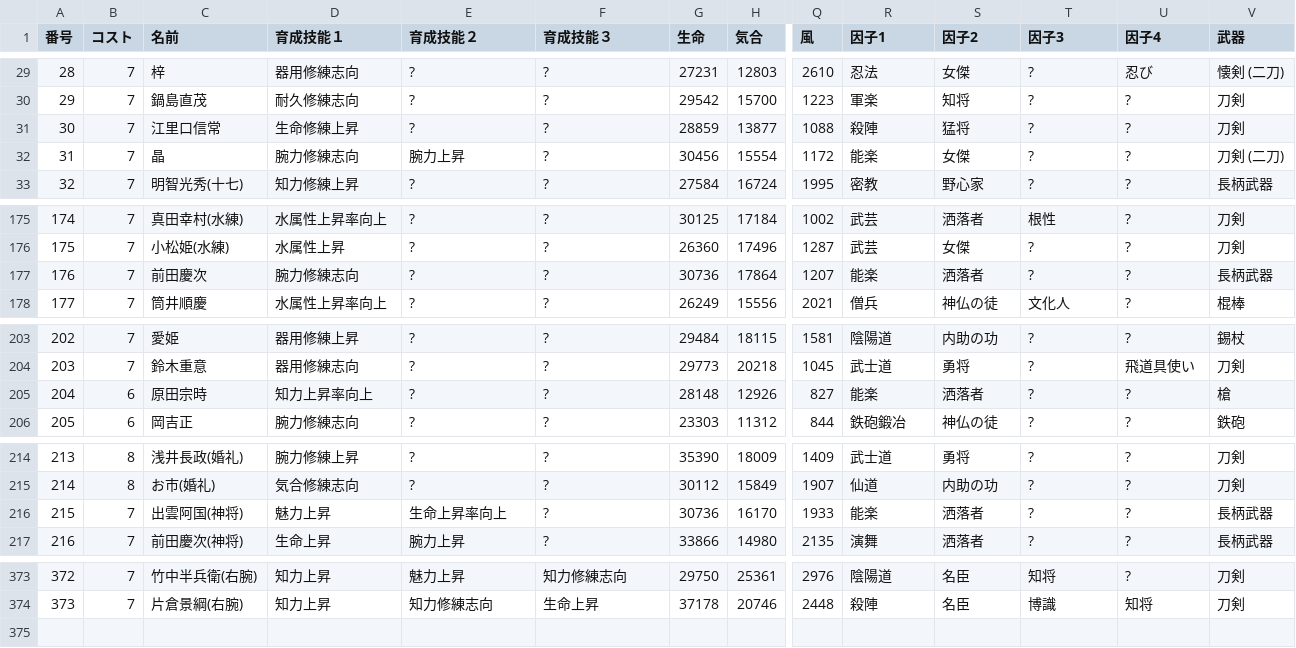
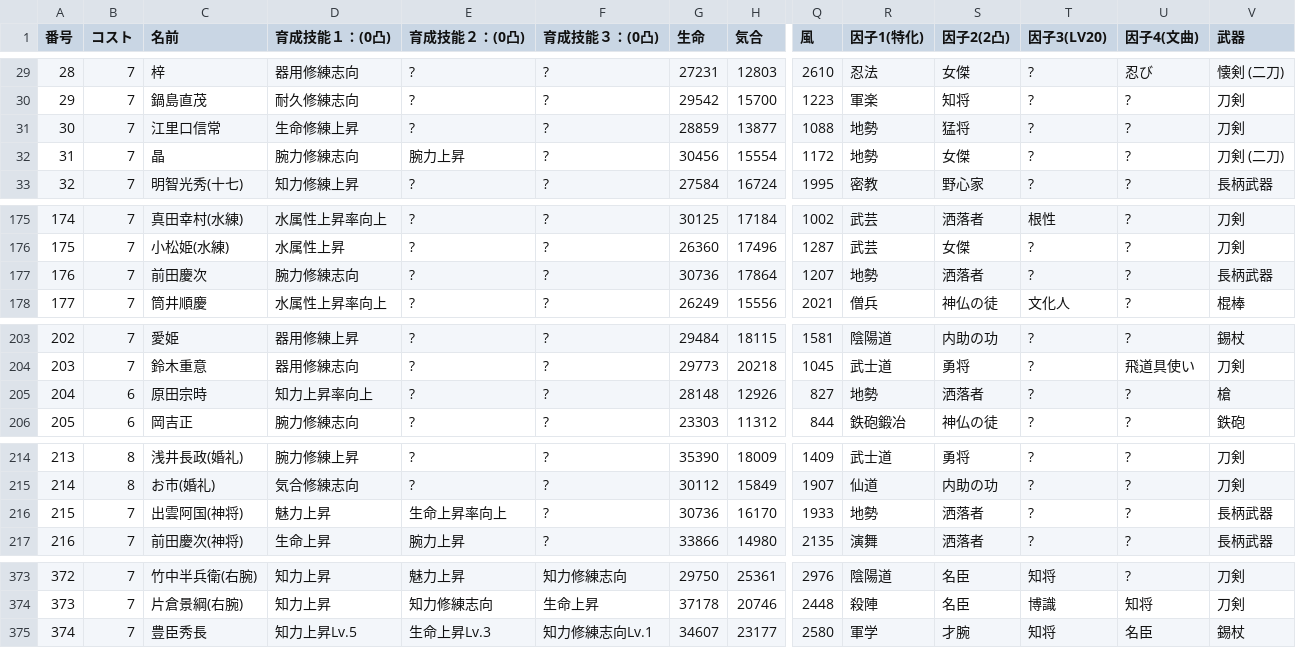
Before and after one commit to nobuon20030612-ops/Nobuon20030612-ops.github.io, a CSV file: 英傑一覧.csv, drawn as a sheet; only a part is shown, gaps mark what is left out; rows hold the shown columns only; the diff covers the shown part only; the diff names each change by its address in the sheet, - before the commit and + after, or states it on an @@ line.

Commit message:
Add files via upload

```diff
--- a/英傑一覧.csv
+++ b/英傑一覧.csv
-D1: 育成技能１
+D1: 育成技能１：(0凸)
-E1: 育成技能２
+E1: 育成技能２：(0凸)
-F1: 育成技能３
+F1: 育成技能３：(0凸)
-R1: 因子1
+R1: 因子1(特化)
-S1: 因子2
+S1: 因子2(2凸)
-T1: 因子3
+T1: 因子3(LV20)
-U1: 因子4
+U1: 因子4(文曲)
-R31 (因子1(特化)): 殺陣
+R31 (因子1(特化)): 地勢
-R32 (因子1(特化)): 能楽
+R32 (因子1(特化)): 地勢
-R177 (因子1(特化)): 能楽
+R177 (因子1(特化)): 地勢
-R205 (因子1(特化)): 能楽
+R205 (因子1(特化)): 地勢
-R216 (因子1(特化)): 能楽
+R216 (因子1(特化)): 地勢
+row 375: 374 | 7 | 豊臣秀長 | 知力上昇Lv.5 | 生命上昇Lv.3 | 知力修練志向Lv.1 | 34607 | 23177 | 2580 | 軍学 | 才腕 | 知将 | 名臣 | 錫杖
```
Also changed, not shown: 3 edited cells elsewhere in this file.
